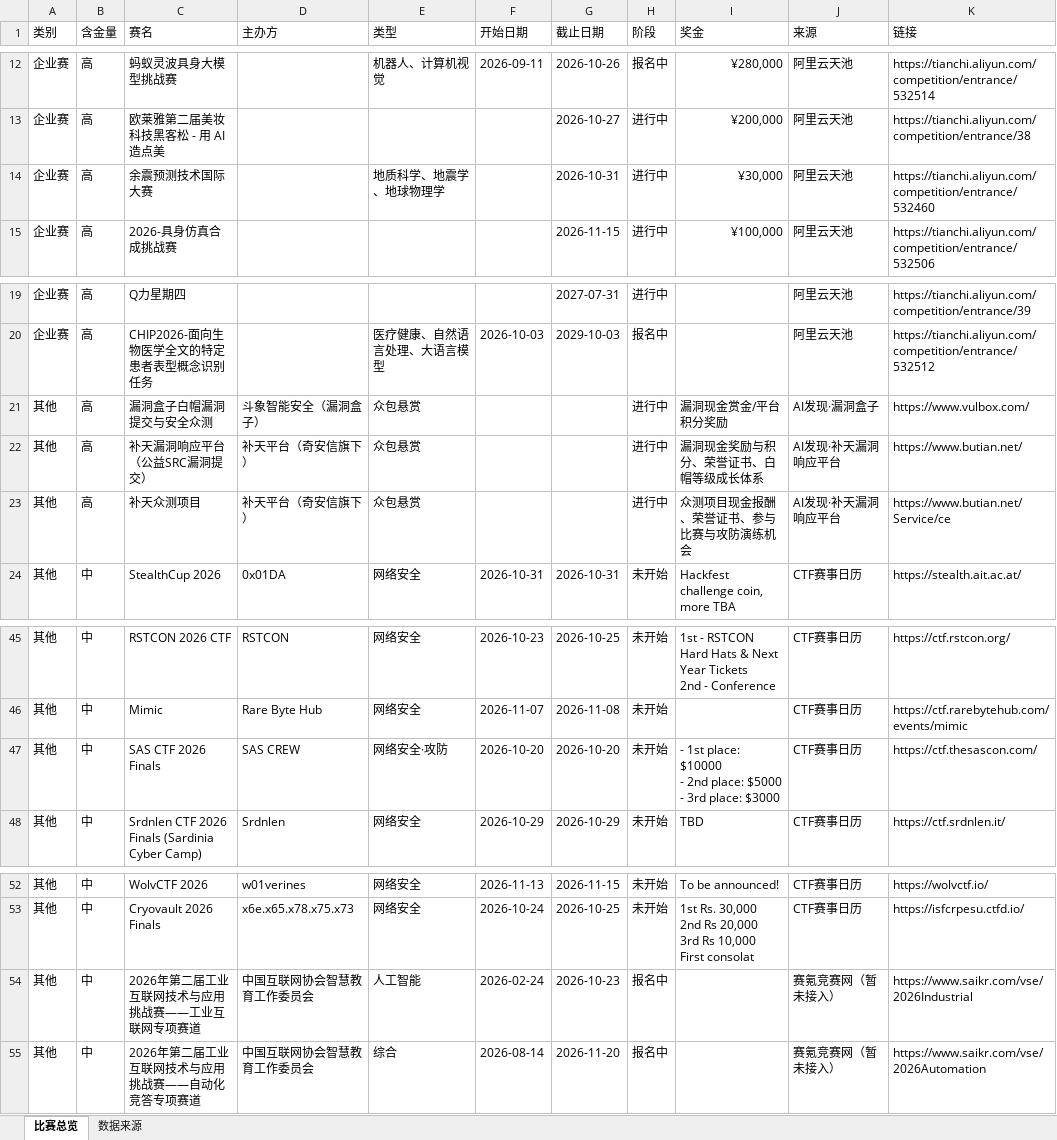
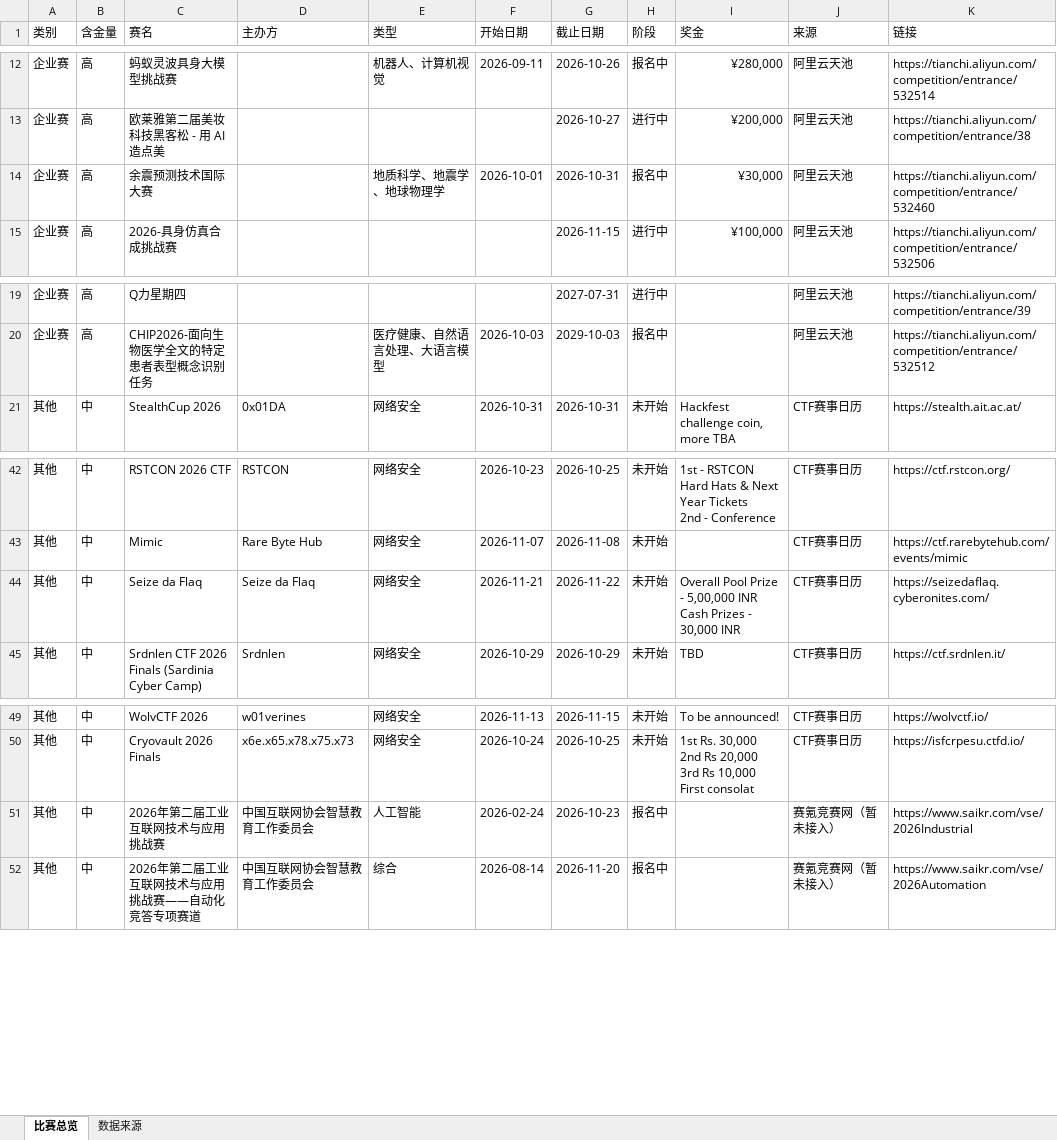
Before and after one commit to ArchaicRam/competition-radar, an Excel workbook: data/competitions.xlsx, sheet 比赛总览, drawn as a sheet; only a part is shown, gaps mark what is left out; values as stored, in another font and other column widths than the file's, no cell formats; removed rows and columns are numbered as before the commit, all else as after; ↵ is a line break in a cell; the diff names each change by its address in the sheet, - before the commit and + after, or states it on an @@ line.

```diff
--- a/data/competitions.xlsx (sheet 比赛总览)
+++ b/data/competitions.xlsx (sheet 比赛总览)
-F14 (开始日期): (empty)
+F14 (开始日期): 2026-10-01
-H14 (阶段): 进行中
+H14 (阶段): 报名中
-row 21: 其他 | 高 | 漏洞盒子白帽漏洞提交与安全众测 | 斗象智能安全（漏洞盒子） | 众包悬赏 |  |  | 进行中 | 漏洞现金赏金/平台积分奖励 | AI发现·漏洞盒子 | https://www.vulbox.com/
-row 22: 其他 | 高 | 补天漏洞响应平台（公益SRC漏洞提交） | 补天平台（奇安信旗下） | 众包悬赏 |  |  | 进行中 | 漏洞现金奖励与积分、荣誉证书、白帽等级成长体系 | AI发现·补天漏洞响应平台 | https://www.butian.net/
-row 23: 其他 | 高 | 补天众测项目 | 补天平台（奇安信旗下） | 众包悬赏 |  |  | 进行中 | 众测项目现金报酬、荣誉证书、参与比赛与攻防演练机会 | AI发现·补天漏洞响应平台 | https://www.butian.net/Service/ce
-C44 (赛名): SAS CTF 2026 Finals
+C44 (赛名): Seize da Flaq
-D44 (主办方): SAS CREW
+D44 (主办方): Seize da Flaq
-E44 (类型): 网络安全·攻防
+E44 (类型): 网络安全
-F44 (开始日期): 2026-10-20
+F44 (开始日期): 2026-11-21
-G44 (截止日期): 2026-10-20
+G44 (截止日期): 2026-11-22
-I44 (奖金): - 1st place: $10000 ↵ - 2nd place: $5000 ↵ - 3rd place: $3000
+I44 (奖金): Overall Pool Prize - 5,00,000 INR ↵ Cash Prizes - 30,000 INR
-K44 (链接): https://ctf.thesascon.com/
+K44 (链接): https://seizedaflaq.cyberonites.com/
-C51 (赛名): 2026年第二届工业互联网技术与应用挑战赛——工业互联网专项赛道
+C51 (赛名): 2026年第二届工业互联网技术与应用挑战赛
```
Also changed, not shown: sheet 数据来源, cell formats, 2 other files.
